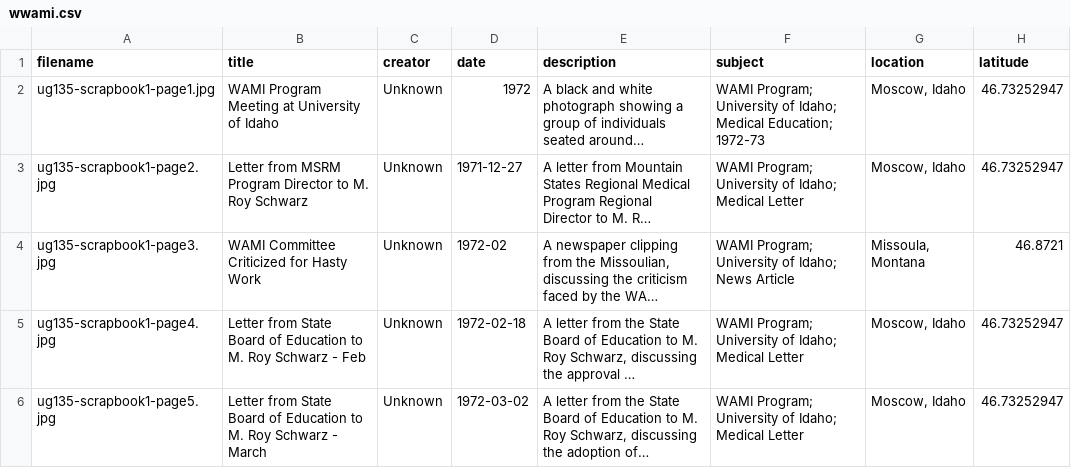
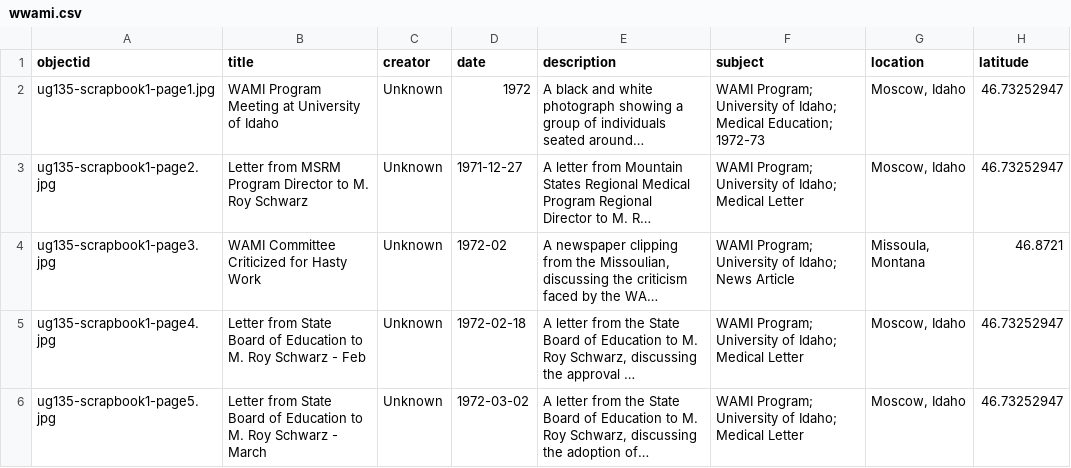
Before and after one commit to uidaholib/base-digital-collections-template, a CSV file: _data/wwami.csv, drawn as a sheet; only a part is shown; long unchanged cells end in …; the diff names each change by its address in the sheet, - before the commit and + after, or states it on an @@ line.

Commit message:
Updated metadata

```diff
--- a/_data/wwami.csv
+++ b/_data/wwami.csv
-A1: filename
+A1: objectid
```
